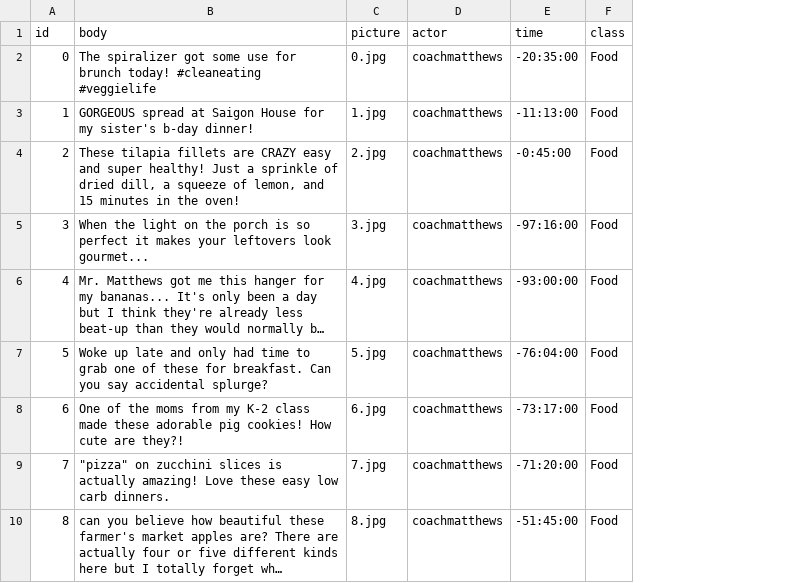
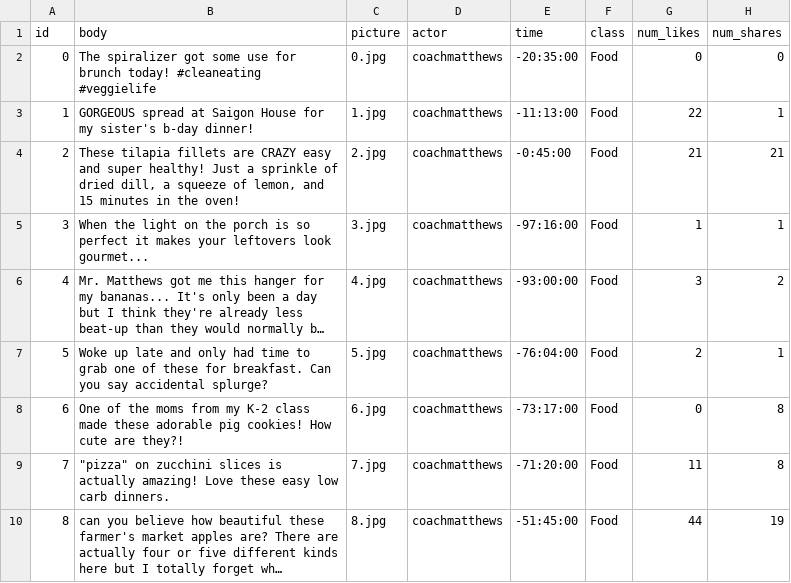
Before and after one commit to chenchenmao96/Platform-algorithm-and-data-collection-bias, a CSV file: input/posts.csv, drawn as a sheet; only a part is shown; long unchanged cells end in …; the diff names each change by its address in the sheet, - before the commit and + after, or states it on an @@ line.

```diff
--- a/input/posts.csv
+++ b/input/posts.csv
+column G (num_likes), rows 2-10: 0 | 22 | 21 | 1 | 3 | 2 | 0 | 11 | 44
+column H (num_shares), rows 2-10: 0 | 1 | 21 | 1 | 2 | 1 | 8 | 8 | 19
```
Also changed, not shown: input/political_posts.csv, 1 other file.
